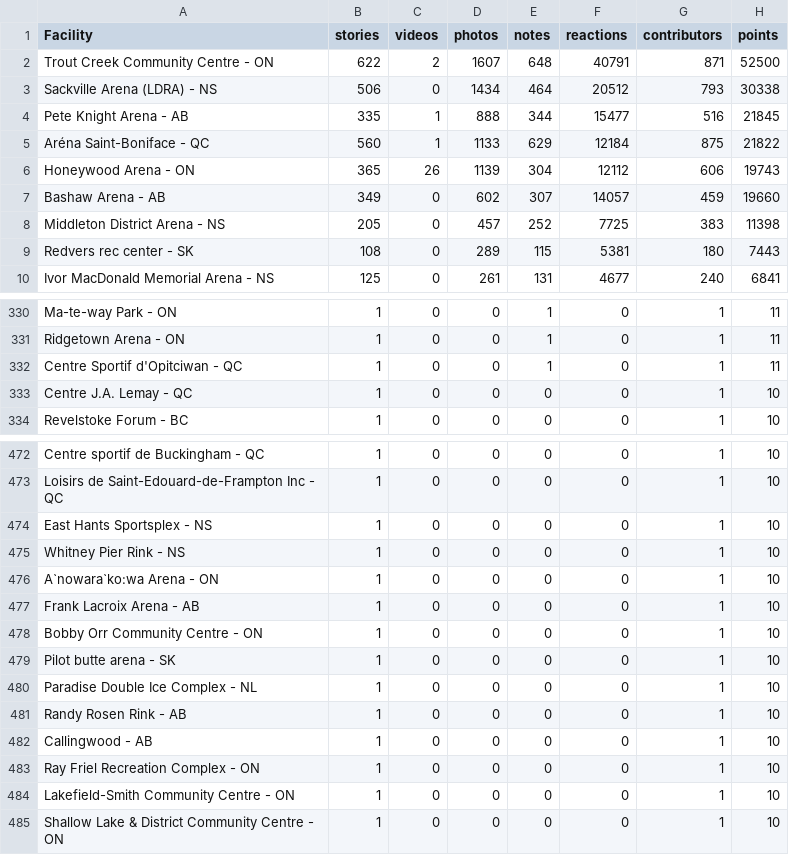
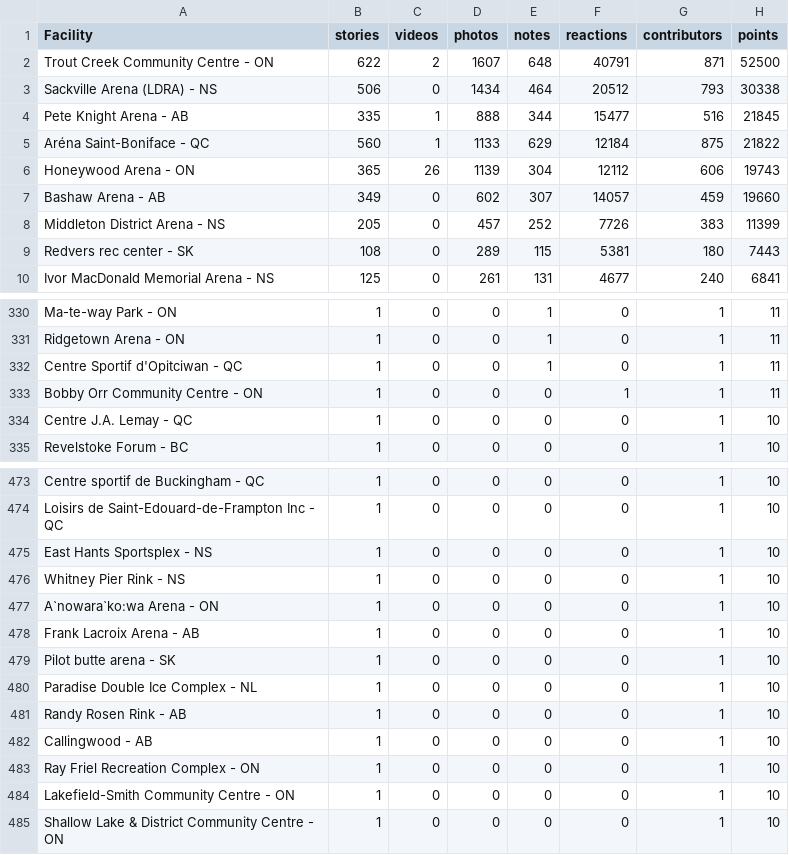
Before and after one commit to madgetr/hockeyville, a CSV file: data/kraft.csv, drawn as a sheet; only a part is shown, gaps mark what is left out.

```diff
--- a/data/kraft.csv
+++ b/data/kraft.csv
@@ -7,3 +7,3 @@ Honeywood Arena - ON,365,26,1139,304,12112,606,19743
 Bashaw Arena - AB,349,0,602,307,14057,459,19660
-Middleton District Arena - NS,205,0,457,252,7725,383,11398
+Middleton District Arena - NS,205,0,457,252,7726,383,11399
 Redvers rec center - SK,108,0,289,115,5381,180,7443
@@ -332,2 +332,3 @@ Ridgetown Arena - ON,1,0,0,1,0,1,11
 Centre Sportif d'Opitciwan - QC,1,0,0,1,0,1,11
+Bobby Orr Community Centre - ON,1,0,0,0,1,1,11
 Centre J.A. Lemay - QC,1,0,0,0,0,1,10
@@ -477,3 +478,2 @@ A`nowara`ko:wa Arena - ON,1,0,0,0,0,1,10
 Frank Lacroix Arena - AB,1,0,0,0,0,1,10
-Bobby Orr Community Centre - ON,1,0,0,0,0,1,10
 Pilot butte arena - SK,1,0,0,0,0,1,10
```
Also changed, not shown: 4 other files.
